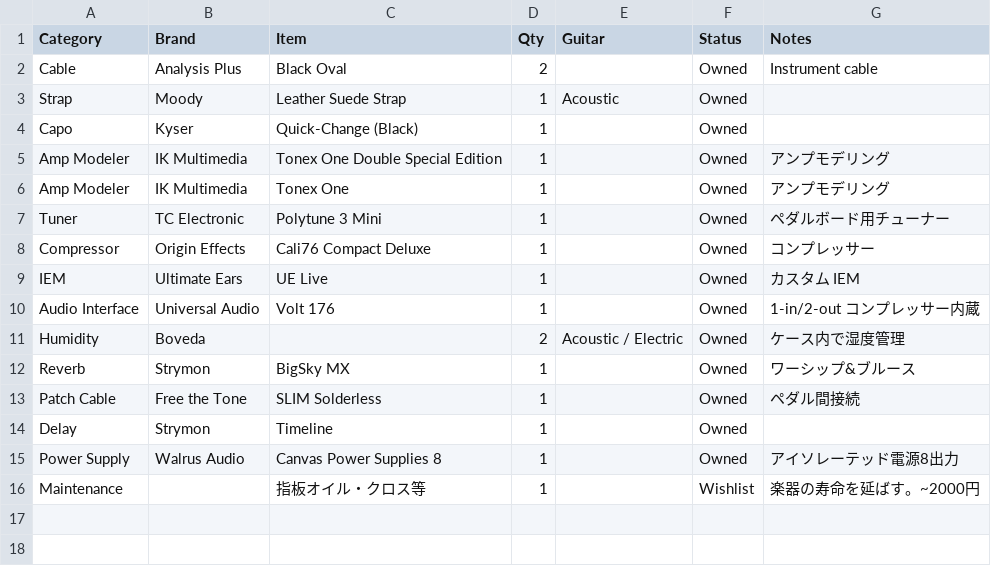
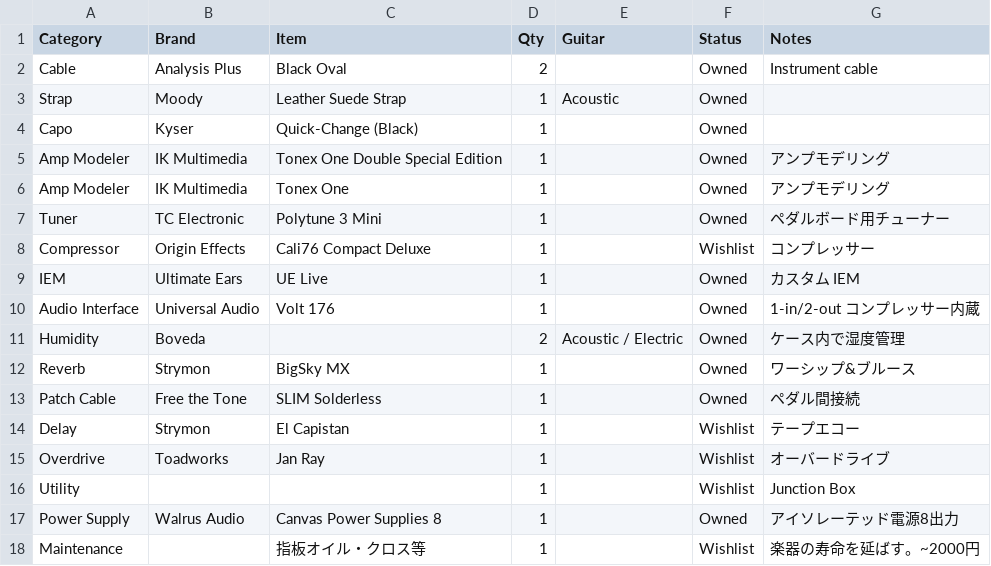
Before and after one commit to kokiebisu/life, a CSV file: aspects/guitar/accessories.csv, drawn as a sheet.

Commit message:
chore(guitar): ギアの更新（Timeline削除・Wishlist追加）

```diff
--- a/aspects/guitar/accessories.csv
+++ b/aspects/guitar/accessories.csv
@@ -7,3 +7,3 @@ Amp Modeler,IK Multimedia,Tonex One,1,,Owned,アンプモデリング
 Tuner,TC Electronic,Polytune 3 Mini,1,,Owned,ペダルボード用チューナー
-Compressor,Origin Effects,Cali76 Compact Deluxe,1,,Owned,コンプレッサー
+Compressor,Origin Effects,Cali76 Compact Deluxe,1,,Wishlist,コンプレッサー
 IEM,Ultimate Ears,UE Live,1,,Owned,カスタム IEM
@@ -13,3 +13,5 @@ Reverb,Strymon,BigSky MX,1,,Owned,ワーシップ&ブルース
 Patch Cable,Free the Tone,SLIM Solderless,1,,Owned,ペダル間接続
-Delay,Strymon,Timeline,1,,Owned,
+Delay,Strymon,El Capistan,1,,Wishlist,テープエコー
+Overdrive,Toadworks,Jan Ray,1,,Wishlist,オーバードライブ
+Utility,,,1,,Wishlist,Junction Box
 Power Supply,Walrus Audio,Canvas Power Supplies 8,1,,Owned,アイソレーテッド電源8出力
```
